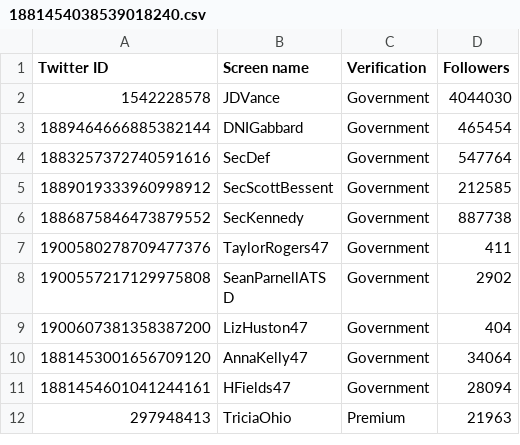
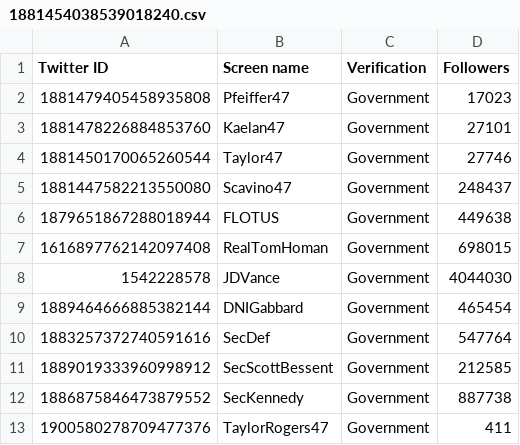
Before and after one commit to travisbrown/fashfollows, a CSV file: data/current/1881454038539018240.csv, drawn as a sheet; only a part is shown; the shorter side is filled out with more unchanged rows.

```diff
--- a/data/current/1881454038539018240.csv
+++ b/data/current/1881454038539018240.csv
@@ -1,2 +1,8 @@
 Twitter ID,Screen name,Verification,Followers
+1881479405458935808,Pfeiffer47,Government,17023
+1881478226884853760,Kaelan47,Government,27101
+1881450170065260544,Taylor47,Government,27746
+1881447582213550080,Scavino47,Government,248437
+1879651867288018944,FLOTUS,Government,449638
+1616897762142097408,RealTomHoman,Government,698015
 1542228578,JDVance,Government,4044030
```
Also changed, not shown: data/current/1137701.csv, data/current/121147627.csv, 19 other files.
